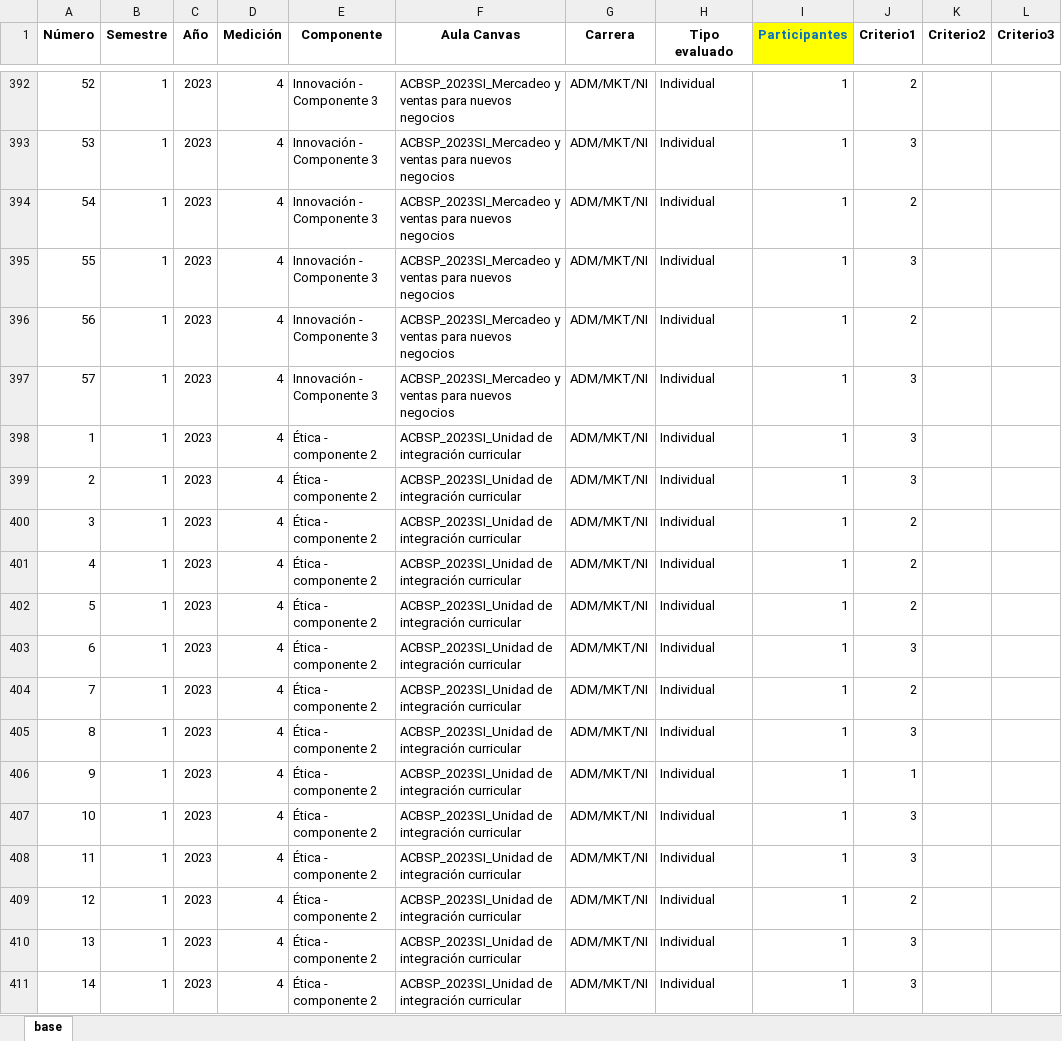
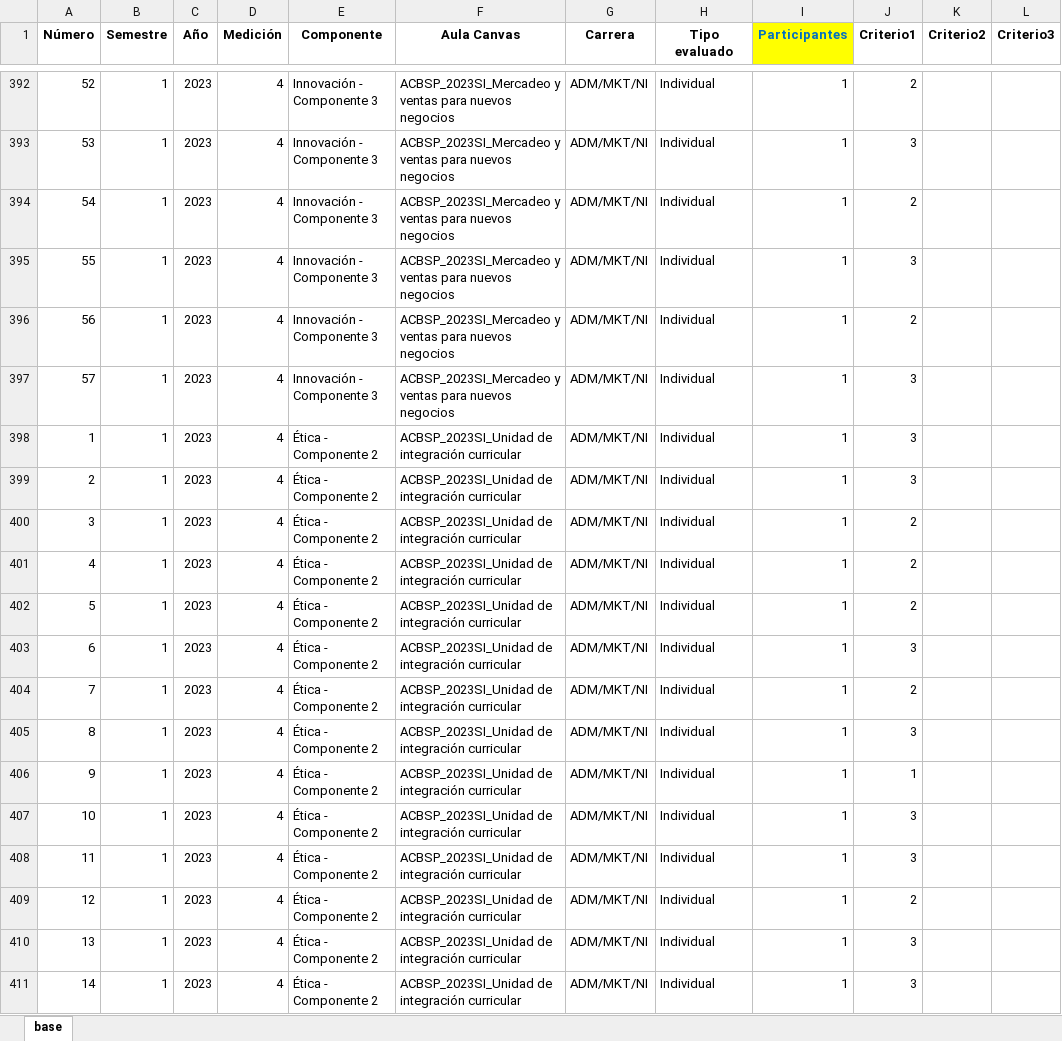
Before and after one commit to livinoa1980/ACBSP_Est4, an Excel workbook: Base medición - Estándar 4.xlsx, sheet base, drawn as a sheet; only a part is shown, gaps mark what is left out; values as stored, in another font and other column widths than the file's, no borders; the diff covers the shown part only; the diff names each change by its address in the sheet, - before the commit and + after, or states it on an @@ line.

Commit message:
Add files via upload

```diff
--- a/Base medición - Estándar 4.xlsx (sheet base)
+++ b/Base medición - Estándar 4.xlsx (sheet base)
-E398:E411 (Componente): Ética - componente 2
+E398:E411 (Componente): Ética - Componente 2
```
Also changed, not shown: 525 edited cells elsewhere in this sheet.
